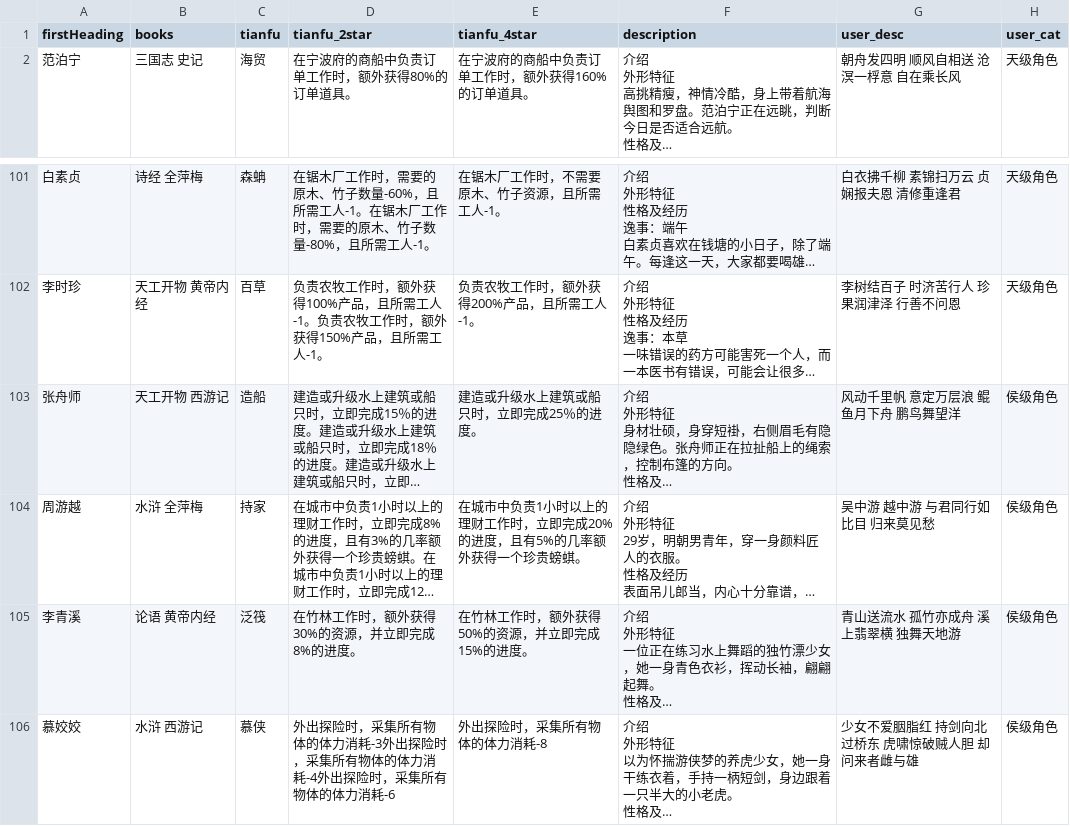
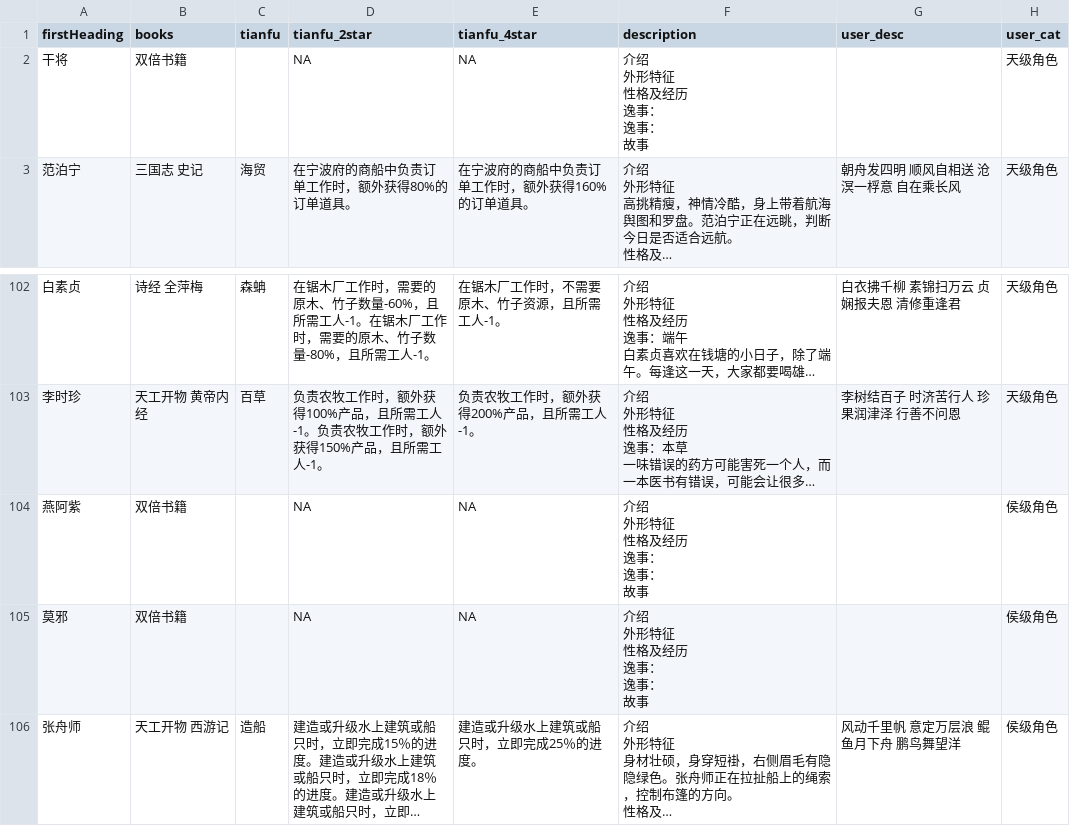
Before and after one commit to zhouqianru91/jiangnanbaijingtu_zqr, a CSV file: df_user_info.csv, drawn as a sheet; only a part is shown, gaps mark what is left out; the shorter side is filled out with more unchanged rows; long unchanged cells end in …; ↵ is a line break in a cell; the diff names each change by its address in the sheet, - before the commit and + after, or states it on an @@ line.

```diff
--- a/df_user_info.csv
+++ b/df_user_info.csv
+row 2: 干将 | 双倍书籍 |  | NA | NA | 介绍 ↵ 外形特征 ↵ 性格及经历 ↵ 逸事： ↵ 逸事： ↵ 故事 |  | 天级角色
+row 104: 燕阿紫 | 双倍书籍 |  | NA | NA | 介绍 ↵ 外形特征 ↵ 性格及经历 ↵ 逸事： ↵ 逸事： ↵ 故事 |  | 侯级角色
+row 105: 莫邪 | 双倍书籍 |  | NA | NA | 介绍 ↵ 外形特征 ↵ 性格及经历 ↵ 逸事： ↵ 逸事： ↵ 故事 |  | 侯级角色
```
Also changed, not shown: df_user_property.csv, df_zhenbao_info.csv, 3 other files.
